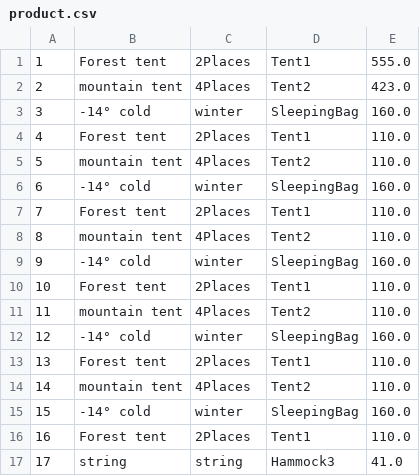
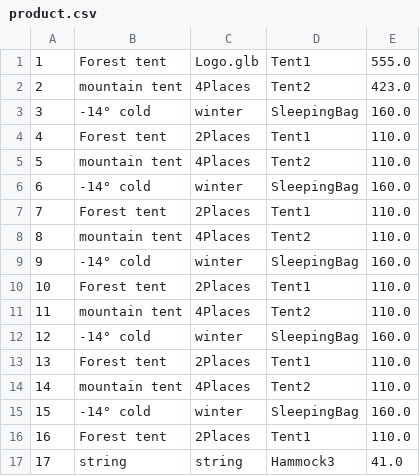
Before and after one commit to Dhaou-Jawhar/Pidev-Aurora, a CSV file: src/main/resources/templates/assets/product.csv, drawn as a sheet.

Commit message:
upload file ( Only )
+ upload file + product ( not working for now )

```diff
--- a/src/main/resources/templates/assets/product.csv
+++ b/src/main/resources/templates/assets/product.csv
@@ -1,2 +1,2 @@
-1,Forest tent,2Places,Tent1,555.0
+1,Forest tent,Logo.glb,Tent1,555.0
 2,mountain tent,4Places,Tent2,423.0
```
Also changed, not shown: 4 other files.
